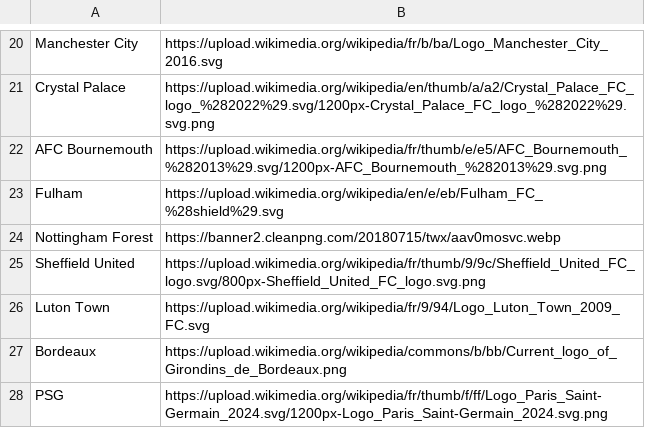
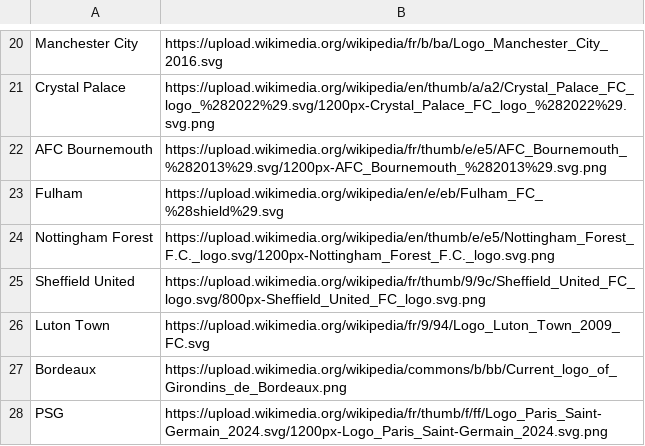
Before and after one commit to Enzo-py/dataviz-project-m1, a CSV file: data/clubs_logo.csv, drawn as a sheet; only a part is shown, gaps mark what is left out.

Commit message:
Correcttion club logo

```diff
--- a/data/clubs_logo.csv
+++ b/data/clubs_logo.csv
@@ -23,3 +23,3 @@ AFC Bournemouth,https://upload.wikimedia.org/wikipedia/fr/thumb/e/e5/AFC_Bournem
 Fulham,https://upload.wikimedia.org/wikipedia/en/e/eb/Fulham_FC_%28shield%29.svg
-Nottingham Forest,https://banner2.cleanpng.com/20180715/twx/aav0mosvc.webp
+Nottingham Forest,https://upload.wikimedia.org/wikipedia/en/thumb/e/e5/Nottingham_Forest_F.C._logo.svg/1200px-Nottingham_Forest_F.C._logo.svg.png
 Sheffield United,https://upload.wikimedia.org/wikipedia/fr/thumb/9/9c/Sheffield_United_FC_logo.svg/800px-Sheffield_United_FC_logo.svg.png
```
